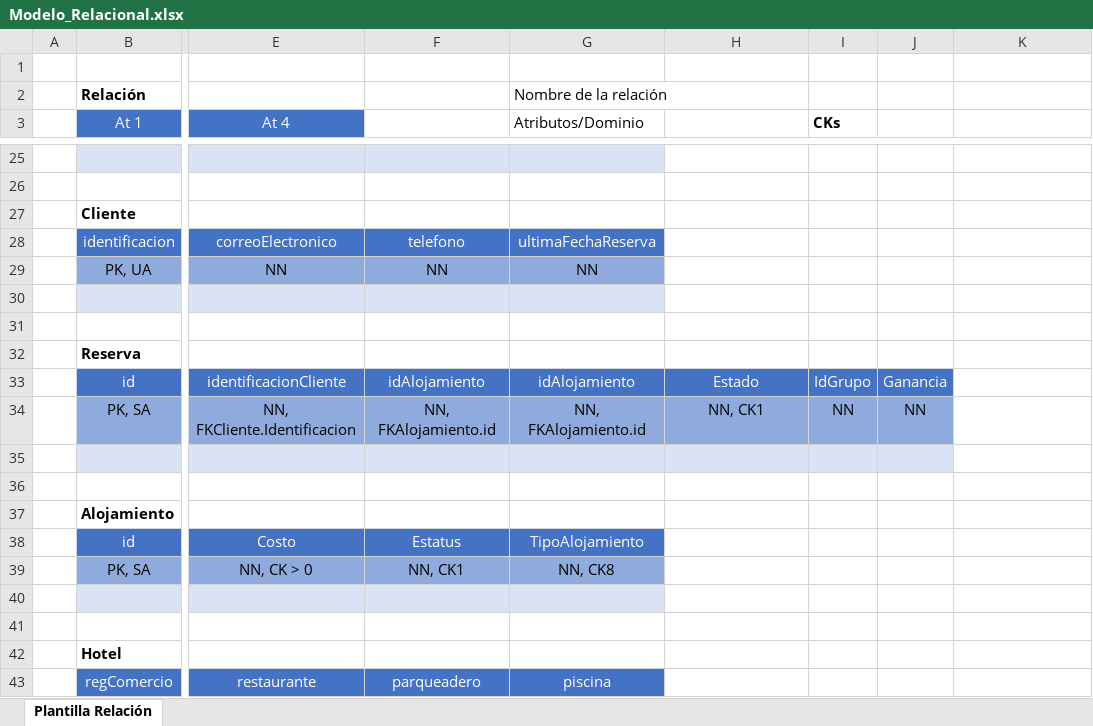
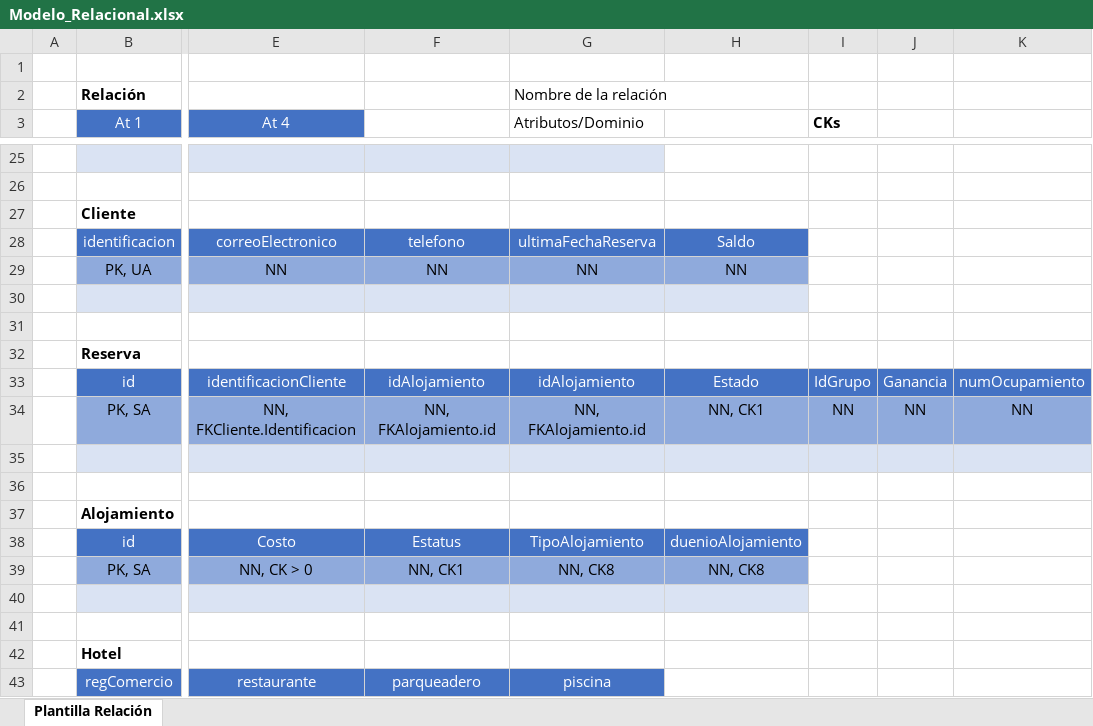
Before and after one commit to J0FR/Sistrans, an Excel workbook: Proyectos/Iteración #4/docs/Extras/Modelo_Relacional.xlsx, sheet Plantilla Relación, drawn as a sheet; only a part is shown, gaps mark what is left out; values as stored, in another font and other column widths than the file's, no borders; the diff names each change by its address in the sheet, - before the commit and + after, or states it on an @@ line.

```diff
--- a/Proyectos/Iteración #4/docs/Extras/Modelo_Relacional.xlsx (sheet Plantilla Relación)
+++ b/Proyectos/Iteración #4/docs/Extras/Modelo_Relacional.xlsx (sheet Plantilla Relación)
-H28: (empty)
+H28: Saldo
-H28 fill: none
+H28 fill: #4472C4
-H29: (empty)
+H29: NN
-H29 fill: none
+H29 fill: #8FAADC
-H30 fill: none
+H30 fill: #DAE3F3
-K33: (empty)
+K33: numOcupamiento
-K33 fill: none
+K33 fill: #4472C4
-K34: (empty)
+K34: NN
-K34 fill: none
+K34 fill: #8FAADC
-K35 fill: none
+K35 fill: #DAE3F3
-H38: (empty)
+H38: duenioAlojamiento
-H38 fill: none
+H38 fill: #4472C4
-H39: (empty)
+H39: NN, CK8
-H39 fill: none
+H39 fill: #8FAADC
-H40 fill: none
+H40 fill: #DAE3F3
```
Also changed, not shown: 58 other files.
